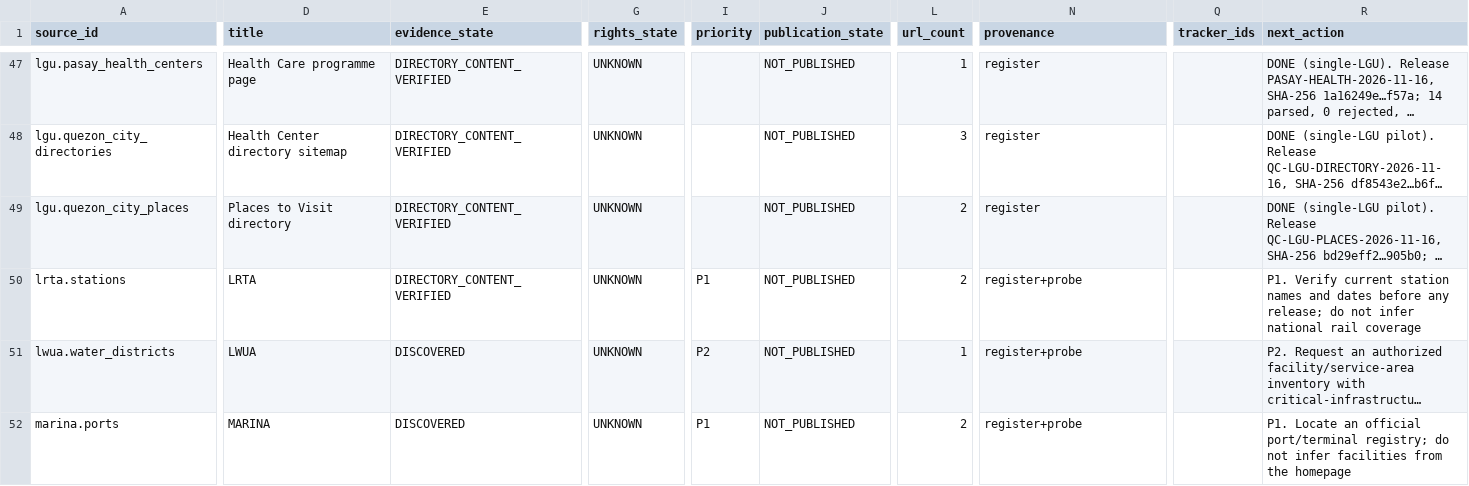
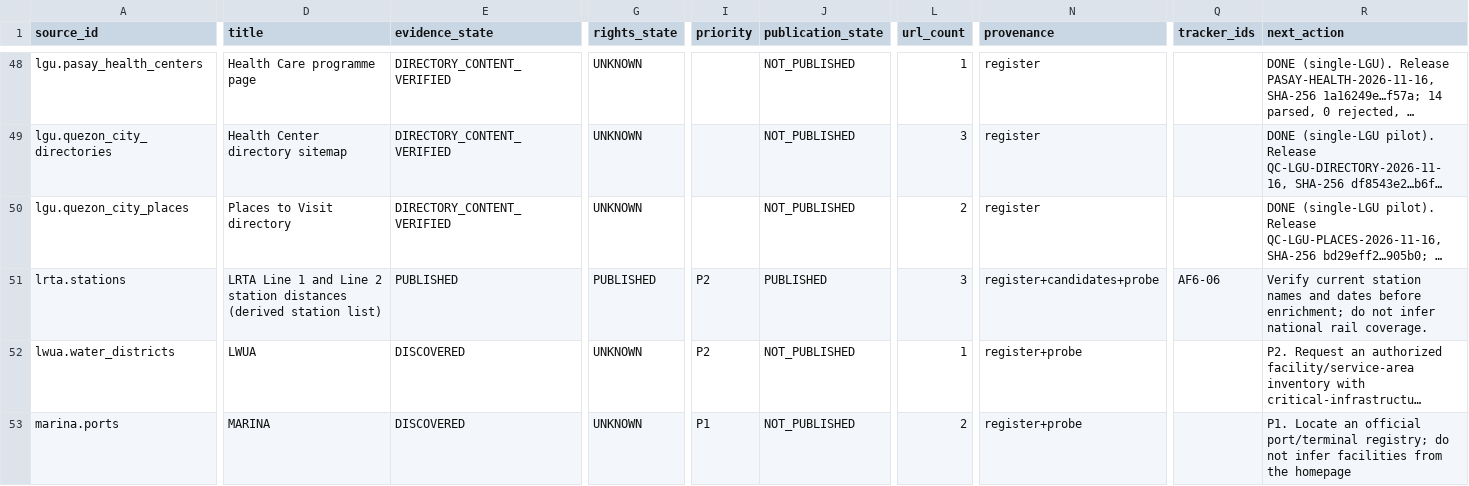
Before and after one commit to marrrkkk/philfacilities, a CSV file: expand/data/source-inventory.csv, drawn as a sheet; only a part is shown, gaps mark what is left out; long unchanged cells end in …; addresses are those after the commit; the diff covers the shown part only; the diff names each change by its address in the sheet, - before the commit and + after, or states it on an @@ line.

Commit message:
feat: add attribute fusion, national EBEIS load, and additional facility sources
- fusion-v1: field-level selected values with alternatives and provenance (AF9-03..05)
- national DepEd EBEIS load: 19 regions, 83,218 rows, bounded threaded fetch (AF2-21)
- NHA WFS health/landholding layers, DOE power plants, LRTA/MRT-3 stations,
  PRC offices, BuCor OPPF facilities, additional HOT/OSM layers (AF2-26..31)
- pipeline batch flush, snapshot cache, and duplicate-location fix
- source inventory, gap/blocked reports, and tracker/docs refresh

```diff
--- a/expand/data/source-inventory.csv
+++ b/expand/data/source-inventory.csv
-D51 (title): LRTA
+D51 (title): LRTA Line 1 and Line 2 station distances (derived station list)
-E51 (evidence_state): DIRECTORY_CONTENT_VERIFIED
+E51 (evidence_state): PUBLISHED
-G51 (rights_state): UNKNOWN
+G51 (rights_state): PUBLISHED
-I51 (priority): P1
+I51 (priority): P2
-J51 (publication_state): NOT_PUBLISHED
+J51 (publication_state): PUBLISHED
-L51 (url_count): 2
+L51 (url_count): 3
-N51 (provenance): register+probe
+N51 (provenance): register+candidates+probe
-Q51 (tracker_ids): (empty)
+Q51 (tracker_ids): AF6-06
-R51 (next_action): P1. Verify current station names and dates before any release; do not infer national rail coverage
+R51 (next_action): Verify current station names and dates before enrichment; do not infer national rail coverage.
```
Also changed, not shown: 8 added rows and 37 edited cells elsewhere in this file, 39 other files.
